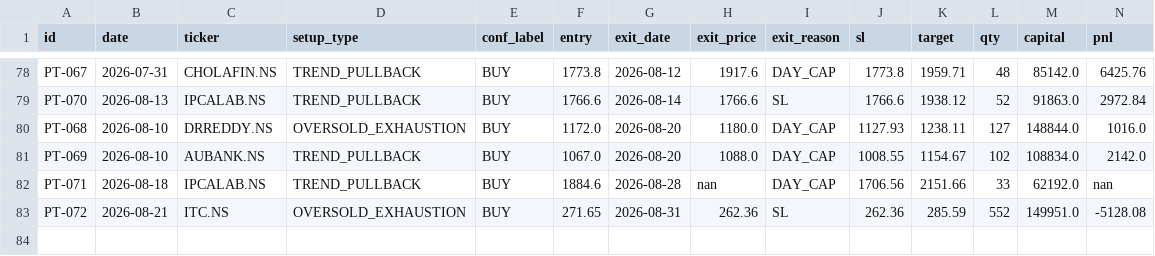
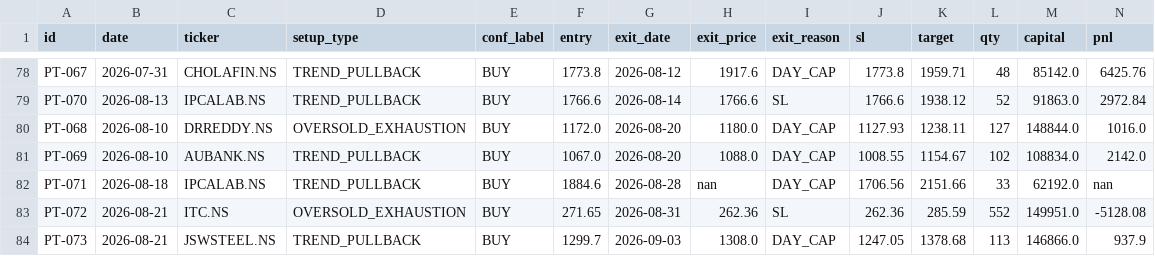
Before and after one commit to saisravanpalvaye/trading-bot-v2, a CSV file: trade_log.csv, drawn as a sheet; only a part is shown, gaps mark what is left out; rows hold the shown columns only; the diff names each change by its address in the sheet, - before the commit and + after, or states it on an @@ line.

```diff
--- a/trade_log.csv
+++ b/trade_log.csv
+row 84: PT-073 | 2026-08-21 | JSWSTEEL.NS | TREND_PULLBACK | BUY | 1299.7 | 2026-09-03 | 1308.0 | DAY_CAP | 1247.05 | 1378.68 | 113 | 146866.0 | 937.9
```
Also changed, not shown: paper_trades.csv.
